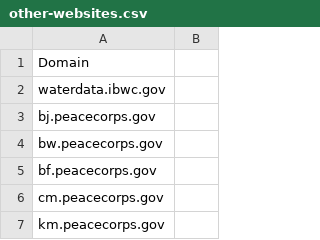
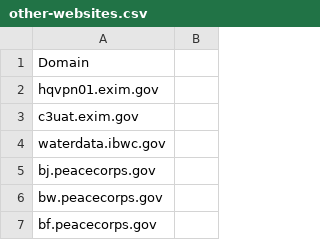
Before and after one commit to GSA/data, a CSV file: dotgov-websites/other-websites.csv, drawn as a sheet; only a part is shown; the shorter side is filled out with more unchanged rows.

Commit message:
add a couple of reported exim hostnames

```diff
--- a/dotgov-websites/other-websites.csv
+++ b/dotgov-websites/other-websites.csv
@@ -1,2 +1,4 @@
 Domain
+hqvpn01.exim.gov
+c3uat.exim.gov
 waterdata.ibwc.gov
```
